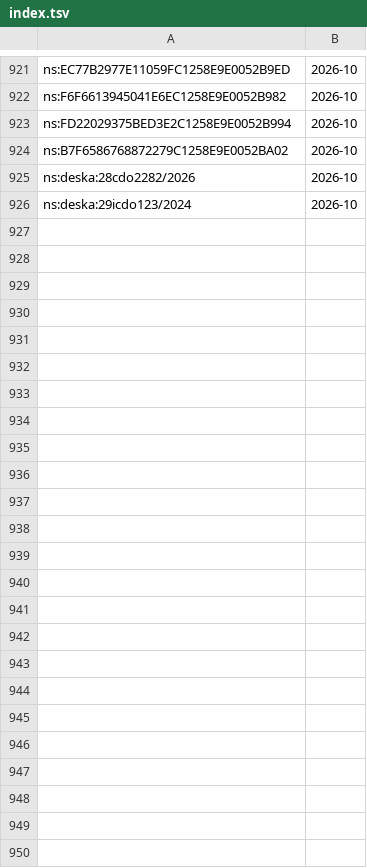
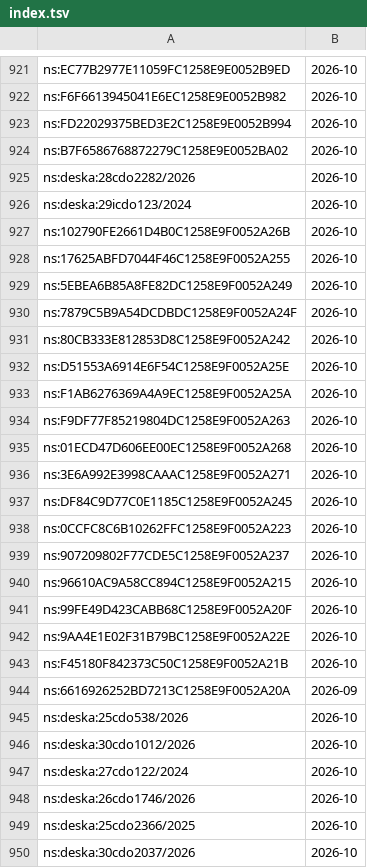
Before and after one commit to davzavada/IP-rss-feed, a TSV file: data/judikatura/ns/index.tsv, drawn as a sheet; only a part is shown, gaps mark what is left out; the diff names each change by its address in the sheet, - before the commit and + after, or states it on an @@ line.

```diff
--- a/data/judikatura/ns/index.tsv
+++ b/data/judikatura/ns/index.tsv
+row 927: ns:102790FE2661D4B0C1258E9F0052A26B | 2026-10
+row 928: ns:17625ABFD7044F46C1258E9F0052A255 | 2026-10
+row 929: ns:5EBEA6B85A8FE82DC1258E9F0052A249 | 2026-10
+row 930: ns:7879C5B9A54DCDBDC1258E9F0052A24F | 2026-10
+row 931: ns:80CB333E812853D8C1258E9F0052A242 | 2026-10
+row 932: ns:D51553A6914E6F54C1258E9F0052A25E | 2026-10
+row 933: ns:F1AB6276369A4A9EC1258E9F0052A25A | 2026-10
+row 934: ns:F9DF77F85219804DC1258E9F0052A263 | 2026-10
+row 935: ns:01ECD47D606EE00EC1258E9F0052A268 | 2026-10
+row 936: ns:3E6A992E3998CAAAC1258E9F0052A271 | 2026-10
+row 937: ns:DF84C9D77C0E1185C1258E9F0052A245 | 2026-10
+row 938: ns:0CCFC8C6B10262FFC1258E9F0052A223 | 2026-10
+row 939: ns:907209802F77CDE5C1258E9F0052A237 | 2026-10
+row 940: ns:96610AC9A58CC894C1258E9F0052A215 | 2026-10
+row 941: ns:99FE49D423CABB68C1258E9F0052A20F | 2026-10
+row 942: ns:9AA4E1E02F31B79BC1258E9F0052A22E | 2026-10
+row 943: ns:F45180F842373C50C1258E9F0052A21B | 2026-10
+row 944: ns:6616926252BD7213C1258E9F0052A20A | 2026-09
+row 945: ns:deska:25cdo538/2026 | 2026-10
+row 946: ns:deska:30cdo1012/2026 | 2026-10
+row 947: ns:deska:27cdo122/2024 | 2026-10
+row 948: ns:deska:26cdo1746/2026 | 2026-10
+row 949: ns:deska:25cdo2366/2025 | 2026-10
+row 950: ns:deska:30cdo2037/2026 | 2026-10
```
Also changed, not shown: data/judikatura/nss/index.tsv, data/judikatura/sdeu/index.tsv, 11 other files.
